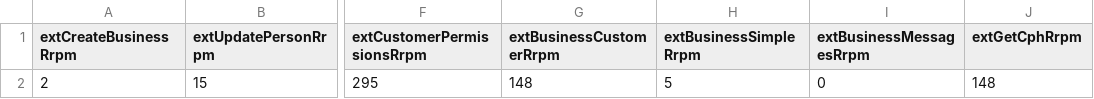
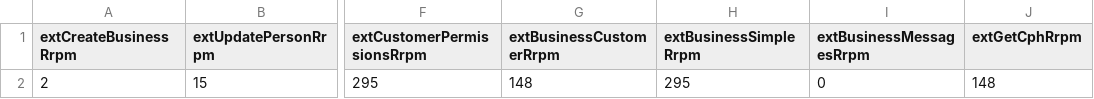
Before and after one commit to DEFRA/fcp-dal-api-performance-test, a CSV file: scenarios/data/perf-test/jmeter.config.externalcalls.testmodel.csv, drawn as a sheet; only a part is shown, gaps mark what is left out; the diff names each change by its address in the sheet, - before the commit and + after, or states it on an @@ line.

Commit message:
Fixes and remove temporary settings
1. Reset temporary model and user.properties settings.
2. Postcode fix
3. LegalStatus fix
4. Re-enabled temporarily disabled calls

```diff
--- a/scenarios/data/perf-test/jmeter.config.externalcalls.testmodel.csv
+++ b/scenarios/data/perf-test/jmeter.config.externalcalls.testmodel.csv
-H2 (extBusinessSimpleRrpm): 5
+H2 (extBusinessSimpleRrpm): 295
```
Also changed, not shown: 2 other files.
